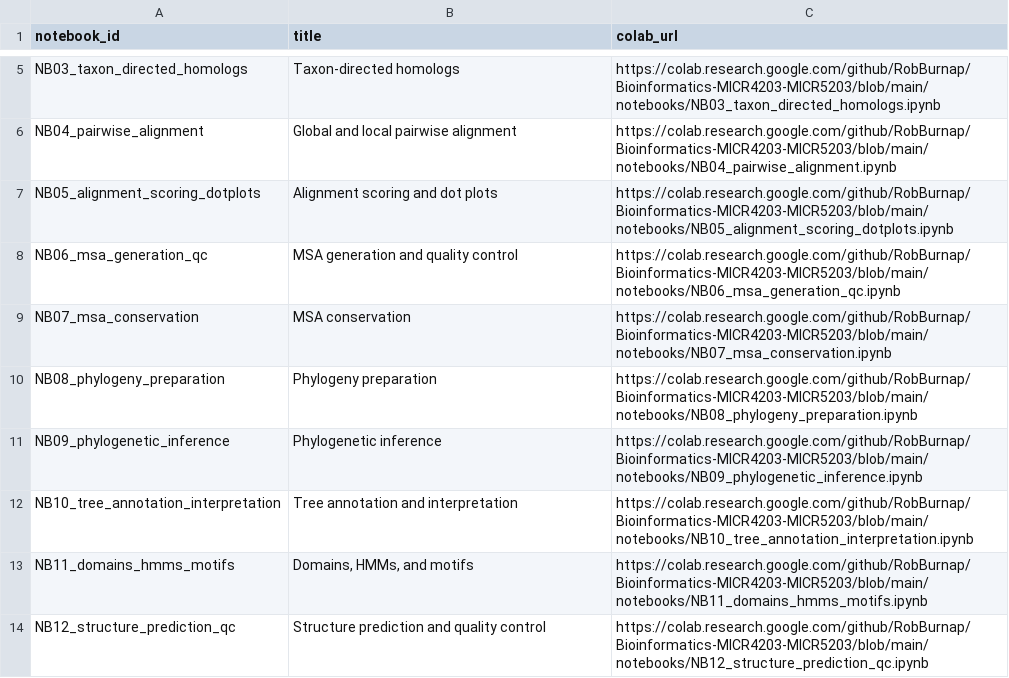
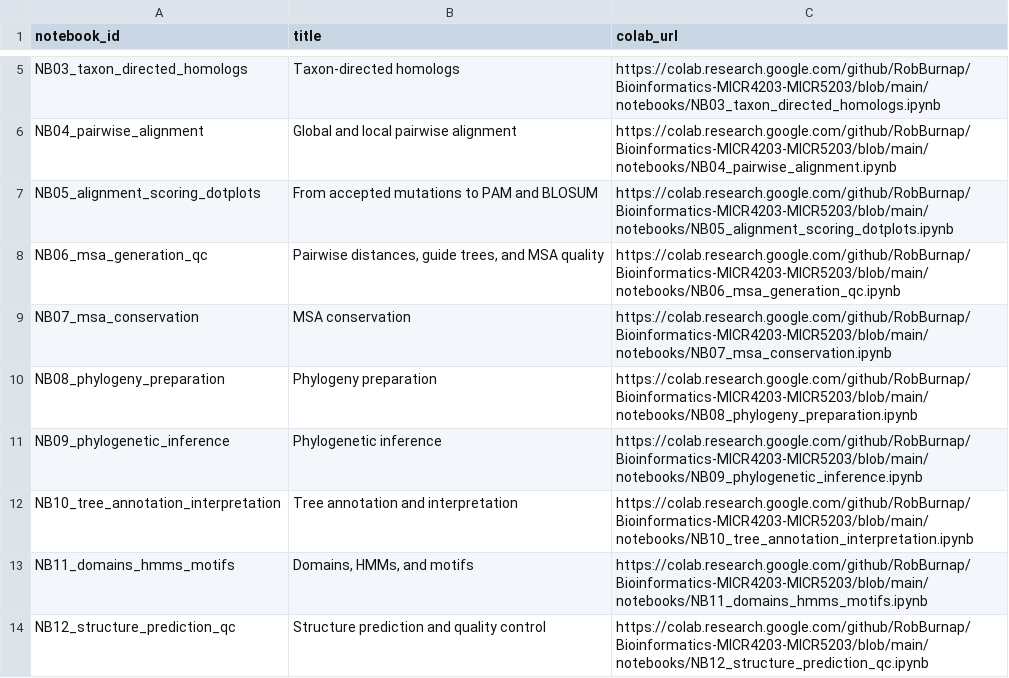
Before and after one commit to RobBurnap/Bioinformatics-MICR4203-MICR5203, a CSV file: canvas/colab_links.csv, drawn as a sheet; only a part is shown, gaps mark what is left out.

Commit message:
Develop scoring and MSA notebook sequence (#8)

```diff
--- a/canvas/colab_links.csv
+++ b/canvas/colab_links.csv
@@ -6,4 +6,4 @@ NB03_taxon_directed_homologs,Taxon-directed homologs,https://colab.research.goog
 NB04_pairwise_alignment,Global and local pairwise alignment,https://colab.research.google.com/github/RobBurnap/Bioinformatics-MICR4203-MICR5203/blob/main/notebooks/NB04_pairwise_alignment.ipynb
-NB05_alignment_scoring_dotplots,Alignment scoring and dot plots,https://colab.research.google.com/github/RobBurnap/Bioinformatics-MICR4203-MICR5203/blob/main/notebooks/NB05_alignment_scoring_dotplots.ipynb
-NB06_msa_generation_qc,MSA generation and quality control,https://colab.research.google.com/github/RobBurnap/Bioinformatics-MICR4203-MICR5203/blob/main/notebooks/NB06_msa_generation_qc.ipynb
+NB05_alignment_scoring_dotplots,From accepted mutations to PAM and BLOSUM,https://colab.research.google.com/github/RobBurnap/Bioinformatics-MICR4203-MICR5203/blob/main/notebooks/NB05_alignment_scoring_dotplots.ipynb
+NB06_msa_generation_qc,"Pairwise distances, guide trees, and MSA quality",https://colab.research.google.com/github/RobBurnap/Bioinformatics-MICR4203-MICR5203/blob/main/notebooks/NB06_msa_generation_qc.ipynb
 NB07_msa_conservation,MSA conservation,https://colab.research.google.com/github/RobBurnap/Bioinformatics-MICR4203-MICR5203/blob/main/notebooks/NB07_msa_conservation.ipynb
```
Also changed, not shown: 11 other files.
